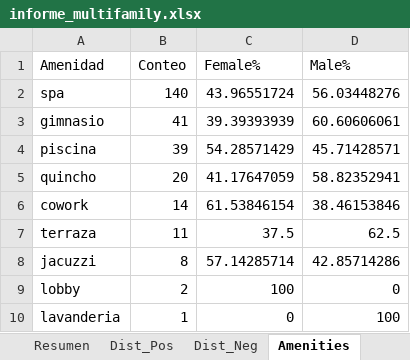
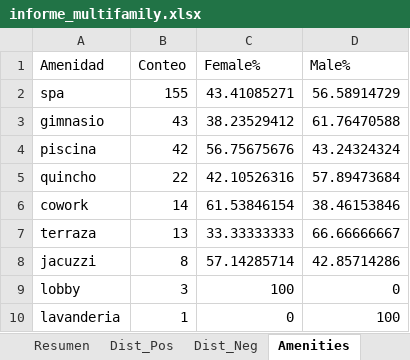
Before and after one commit to JosepVargasf/MF-Star-Scrapper, an Excel workbook: data/informe_multifamily.xlsx, sheet Amenities, drawn as a sheet; values as stored, in another font and other column widths than the file's, no borders; the diff names each change by its address in the sheet, - before the commit and + after, or states it on an @@ line.

```diff
--- a/data/informe_multifamily.xlsx (sheet Amenities)
+++ b/data/informe_multifamily.xlsx (sheet Amenities)
-B2 (Conteo): 140
+B2 (Conteo): 155
-C2 (Female%): 43.96551724
+C2 (Female%): 43.41085271
-D2 (Male%): 56.03448276
+D2 (Male%): 56.58914729
-B3 (Conteo): 41
+B3 (Conteo): 43
-C3 (Female%): 39.39393939
+C3 (Female%): 38.23529412
-D3 (Male%): 60.60606061
+D3 (Male%): 61.76470588
-B4 (Conteo): 39
+B4 (Conteo): 42
-C4 (Female%): 54.28571429
+C4 (Female%): 56.75675676
-D4 (Male%): 45.71428571
+D4 (Male%): 43.24324324
-B5 (Conteo): 20
+B5 (Conteo): 22
-C5 (Female%): 41.17647059
+C5 (Female%): 42.10526316
-D5 (Male%): 58.82352941
+D5 (Male%): 57.89473684
-B7 (Conteo): 11
+B7 (Conteo): 13
-C7 (Female%): 37.5
+C7 (Female%): 33.33333333
-D7 (Male%): 62.5
+D7 (Male%): 66.66666667
-B9 (Conteo): 2
+B9 (Conteo): 3
```
Also changed, not shown: sheet Comentarios_Raw, sheet Comentarios_Pos, sheet Comentarios_Neg, sheet Evol_Count, sheet Evol_Promedio, sheet Resumen, 6 more sheets, 3 other files.
